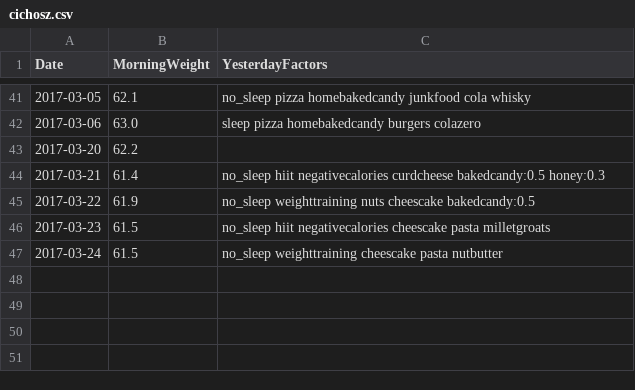
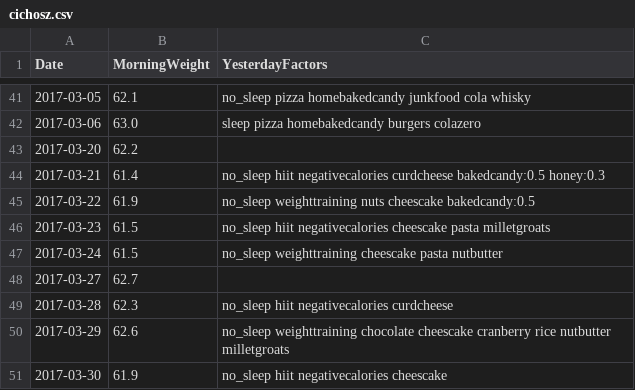
Before and after one commit to GCichosz/weight-loss, a CSV file: cichosz.csv, drawn as a sheet; only a part is shown, gaps mark what is left out.

Commit message:
Week 13 update

```diff
--- a/cichosz.csv
+++ b/cichosz.csv
@@ -47 +47,5 @@ Date,MorningWeight,YesterdayFactors
 2017-03-24,61.5,no_sleep weighttraining cheescake pasta nutbutter,
+2017-03-27,62.7,
+2017-03-28,62.3,no_sleep hiit negativecalories curdcheese,
+2017-03-29,62.6,no_sleep weighttraining chocolate cheescake cranberry rice nutbutter milletgroats,
+2017-03-30,61.9,no_sleep hiit negativecalories cheescake,
```
